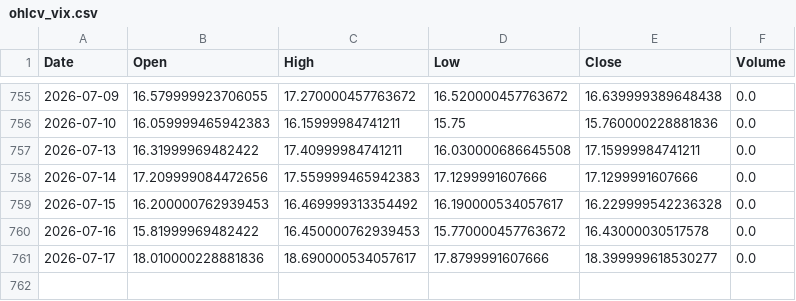
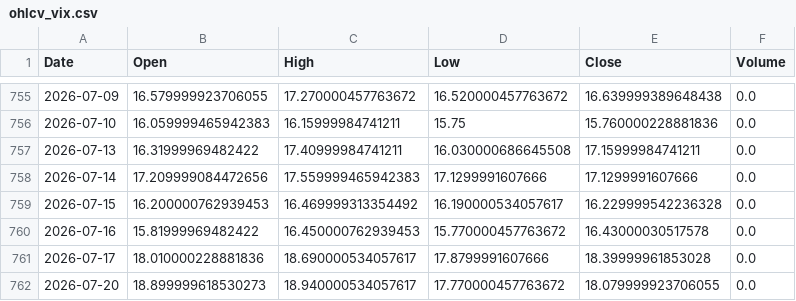
Before and after one commit to ChenheZhang2022/tradermonty-data, a CSV file: latest/ohlcv_vix.csv, drawn as a sheet; only a part is shown, gaps mark what is left out.

```diff
--- a/latest/ohlcv_vix.csv
+++ b/latest/ohlcv_vix.csv
@@ -760,2 +760,3 @@ Date,Open,High,Low,Close,Volume
 2026-07-16,15.81999969482422,16.450000762939453,15.770000457763672,16.43000030517578,0.0
-2026-07-17,18.010000228881836,18.690000534057617,17.8799991607666,18.399999618530277,0.0
+2026-07-17,18.010000228881836,18.690000534057617,17.8799991607666,18.39999961853028,0.0
+2026-07-20,18.899999618530273,18.940000534057617,17.770000457763672,18.079999923706055,0.0
```
Also changed, not shown: latest/market_breadth_data.csv, latest/market_breadth_summary.csv, 1 other file.
